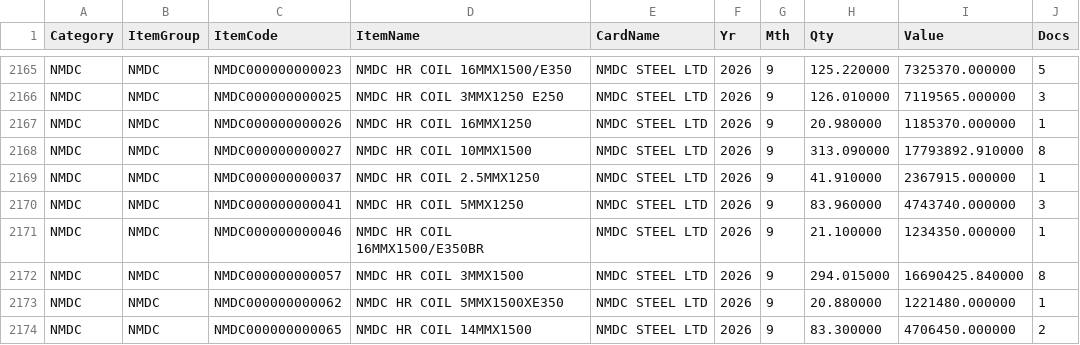
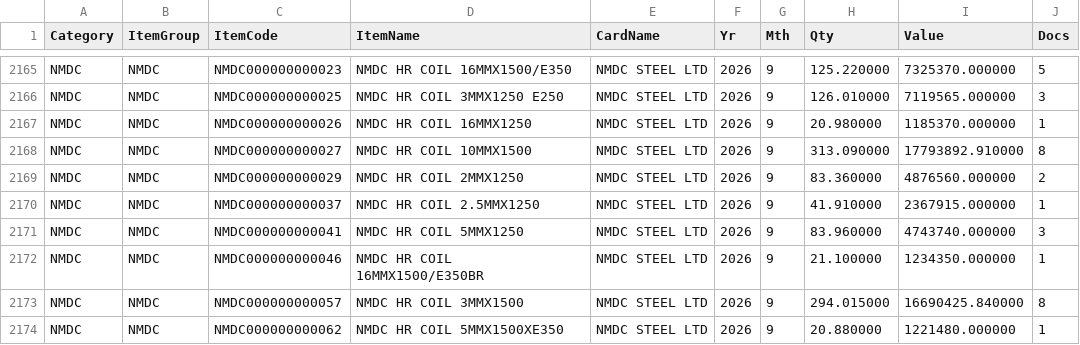
Before and after one commit to BSC23609/mis-portal, a CSV file: stock/mis_purchase.csv, drawn as a sheet; only a part is shown, gaps mark what is left out; the shorter side is filled out with more unchanged rows; the diff names each change by its address in the sheet, - before the commit and + after, or states it on an @@ line.

```diff
--- a/stock/mis_purchase.csv
+++ b/stock/mis_purchase.csv
+row 2169: NMDC | NMDC | NMDC000000000029 | NMDC HR COIL 2MMX1250 | NMDC STEEL LTD | 2026 | 9 | 83.360000 | 4876560.000000 | 2
```
Also changed, not shown: stock/mis_stock.csv, stock/plates.csv, 2 other files.
